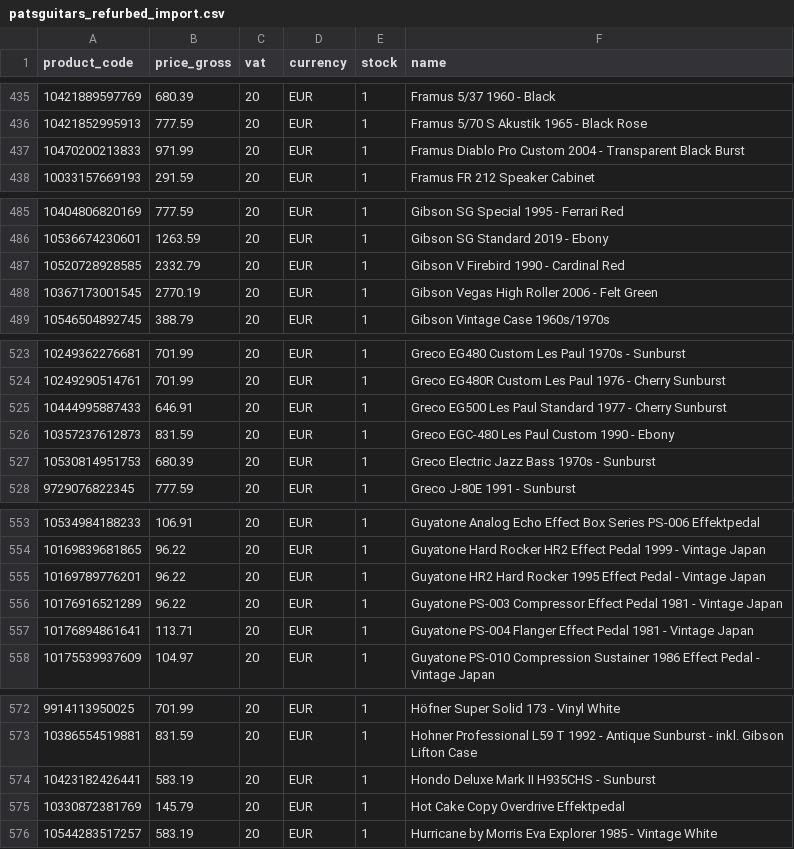
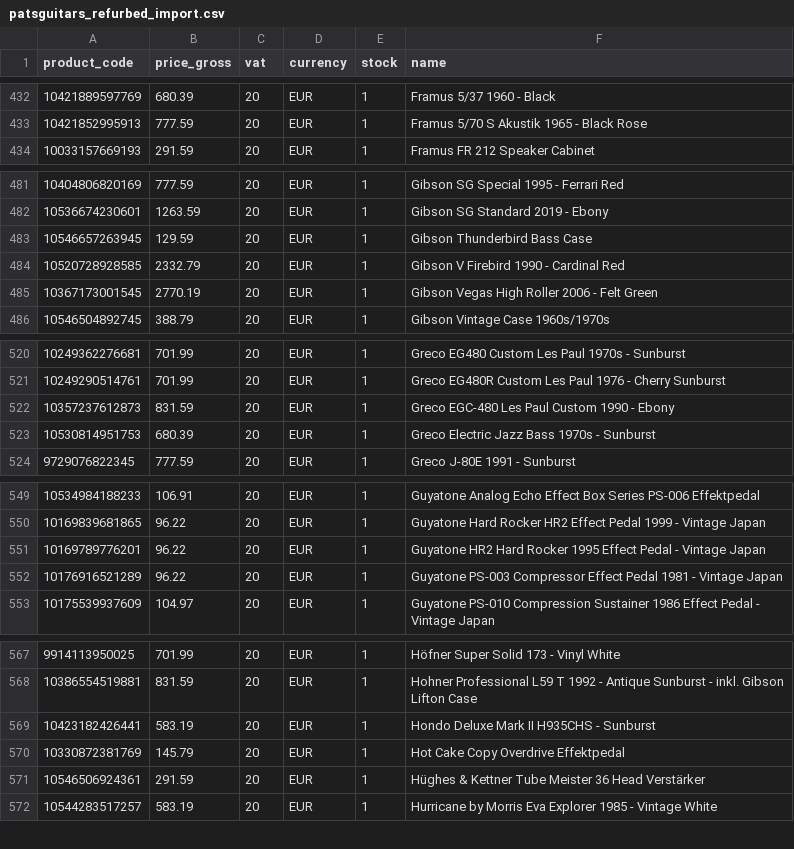
Before and after one commit to brendanrefurbed/supplier-feeds-public, a CSV file: patsguitars_refurbed_import.csv, drawn as a sheet; only a part is shown, gaps mark what is left out; removed rows and columns are numbered as before the commit, all else as after; the diff covers the shown part only; the diff names each change by its address in the sheet, - before the commit and + after, or states it on an @@ line.

```diff
--- a/patsguitars_refurbed_import.csv
+++ b/patsguitars_refurbed_import.csv
-row 437: 10470200213833 | 971.99 | 20 | EUR | 1 | Framus Diablo Pro Custom 2004 - Transparent Black Burst
+row 483: 10546657263945 | 129.59 | 20 | EUR | 1 | Gibson Thunderbird Bass Case
-row 525: 10444995887433 | 646.91 | 20 | EUR | 1 | Greco EG500 Les Paul Standard 1977 - Cherry Sunburst
-row 557: 10176894861641 | 113.71 | 20 | EUR | 1 | Guyatone PS-004 Flanger Effect Pedal 1981 - Vintage Japan
+row 571: 10546506924361 | 291.59 | 20 | EUR | 1 | Hüghes & Kettner Tube Meister 36 Head Verstärker
```
Also changed, not shown: 2 added rows and 5 removed rows elsewhere in this file, patsguitars_refurbed_import_by_sku.csv.
